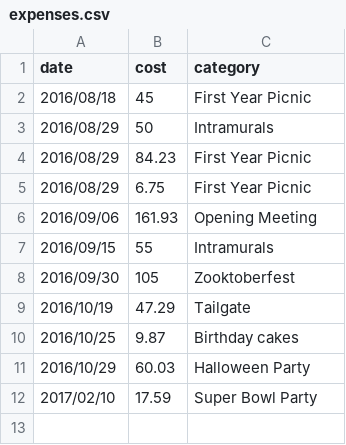
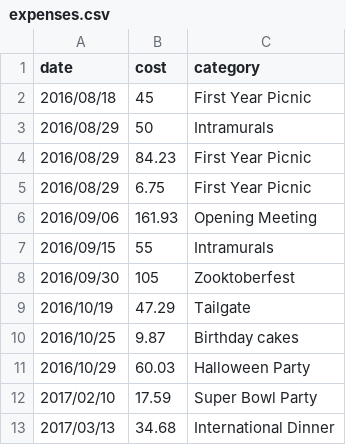
Before and after one commit to jarad/STAT-ers, a CSV file: budget/FY2017/expenses.csv, drawn as a sheet; the diff names each change by its address in the sheet, - before the commit and + after, or states it on an @@ line.

Commit message:
Add international dinner expense

```diff
--- a/budget/FY2017/expenses.csv
+++ b/budget/FY2017/expenses.csv
+row 13: 2017/03/13 | 34.68 | International Dinner
```
